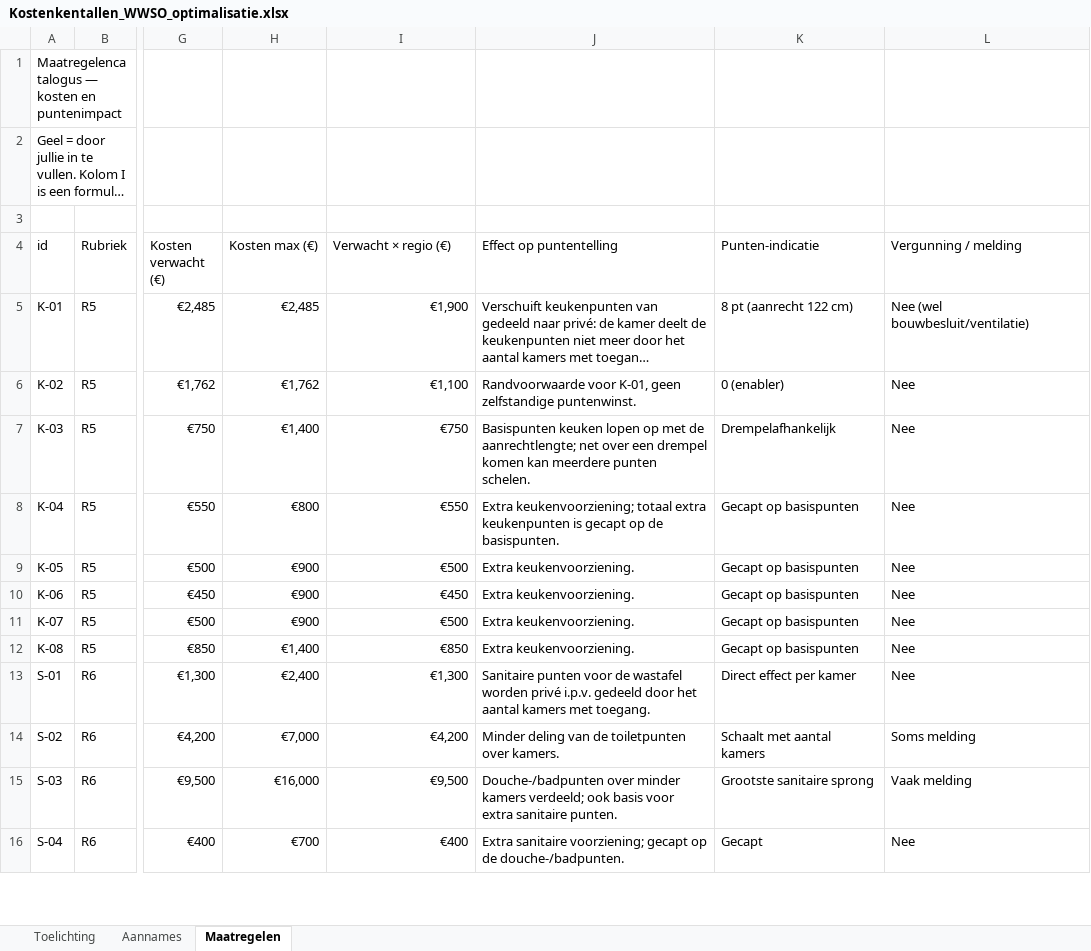
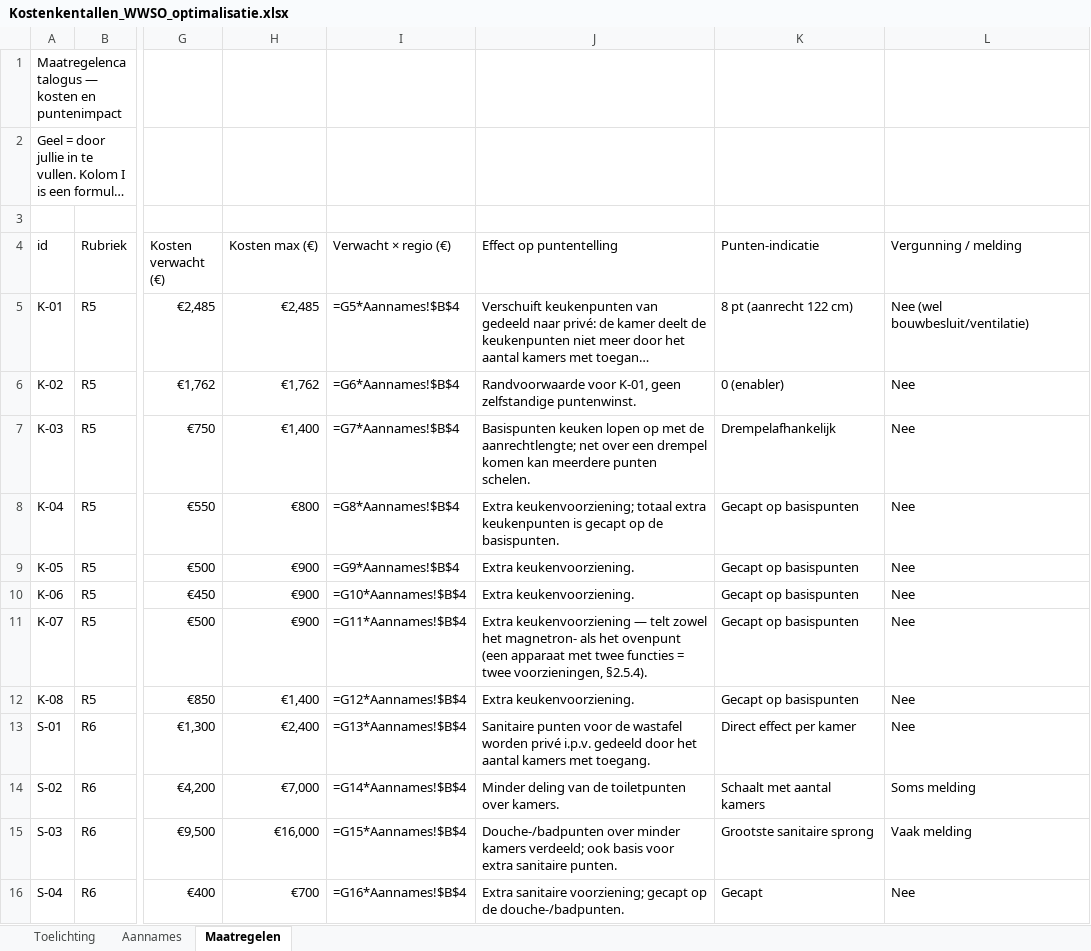
Before and after one commit to schroefdraad/wwso-scenario-app, an Excel workbook: resources/Kostenkentallen_WWSO_optimalisatie.xlsx, sheet Maatregelen, drawn as a sheet; only a part is shown, gaps mark what is left out; long unchanged cells end in …; values as stored, in another font and other column widths than the file's, no borders; formulas without a stored value are shown as written; the diff covers the shown part only; the diff names each change by its address in the sheet, - before the commit and + after, or states it on an @@ line.

```diff
--- a/resources/Kostenkentallen_WWSO_optimalisatie.xlsx (sheet Maatregelen)
+++ b/resources/Kostenkentallen_WWSO_optimalisatie.xlsx (sheet Maatregelen)
-I5 (Verwacht × regio (€)): €1,900
+I5 (Verwacht × regio (€)): =G5*Aannames!$B$4
-I6 (Verwacht × regio (€)): €1,100
+I6 (Verwacht × regio (€)): =G6*Aannames!$B$4
-I7 (Verwacht × regio (€)): €750
+I7 (Verwacht × regio (€)): =G7*Aannames!$B$4
-I8 (Verwacht × regio (€)): €550
+I8 (Verwacht × regio (€)): =G8*Aannames!$B$4
-I9 (Verwacht × regio (€)): €500
+I9 (Verwacht × regio (€)): =G9*Aannames!$B$4
-I10 (Verwacht × regio (€)): €450
+I10 (Verwacht × regio (€)): =G10*Aannames!$B$4
-I11 (Verwacht × regio (€)): €500
+I11 (Verwacht × regio (€)): =G11*Aannames!$B$4
-J11 (Effect op puntentelling): Extra keukenvoorziening.
+J11 (Effect op puntentelling): Extra keukenvoorziening — telt zowel het magnetron- als het ovenpunt (een apparaat met twee functies = twee voorzieningen, §2.5.4).
-I12 (Verwacht × regio (€)): €850
+I12 (Verwacht × regio (€)): =G12*Aannames!$B$4
-I13 (Verwacht × regio (€)): €1,300
+I13 (Verwacht × regio (€)): =G13*Aannames!$B$4
-I14 (Verwacht × regio (€)): €4,200
+I14 (Verwacht × regio (€)): =G14*Aannames!$B$4
-I15 (Verwacht × regio (€)): €9,500
+I15 (Verwacht × regio (€)): =G15*Aannames!$B$4
-I16 (Verwacht × regio (€)): €400
+I16 (Verwacht × regio (€)): =G16*Aannames!$B$4
```
Also changed, not shown: 4 added rows, 1 removed row and 38 edited cells elsewhere in this sheet, 12 other files.
